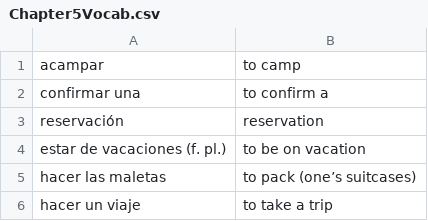
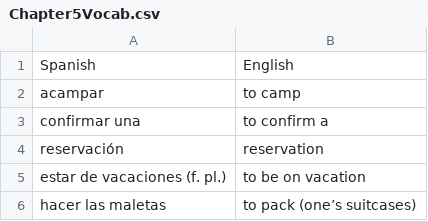
Before and after one commit to OkayKenji/Flashcards, a CSV file: Chapter5Vocab.csv, drawn as a sheet; only a part is shown; the shorter side is filled out with more unchanged rows; the diff names each change by its address in the sheet, - before the commit and + after, or states it on an @@ line.

```diff
--- a/Chapter5Vocab.csv
+++ b/Chapter5Vocab.csv
+row 1: Spanish | English
```
Also changed, not shown: 1 other file.
